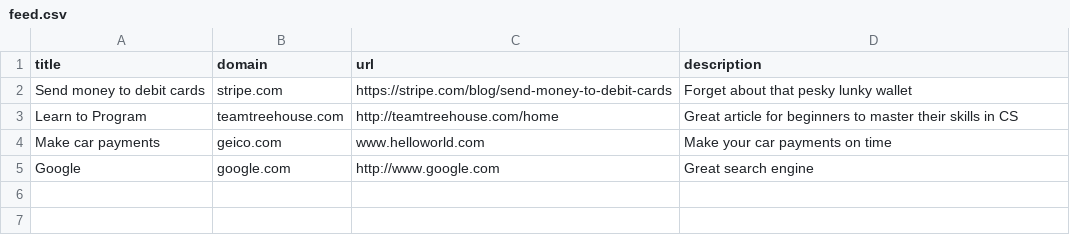
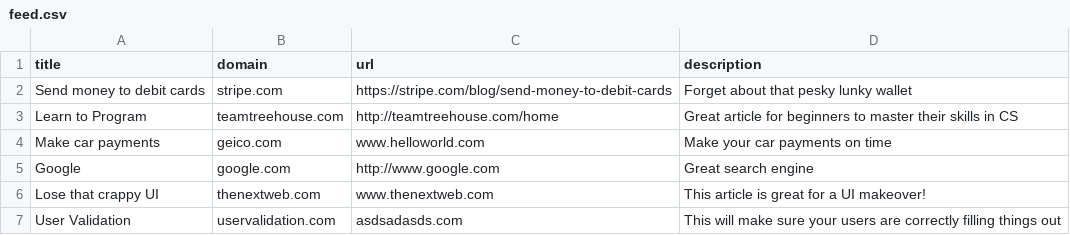
Before and after one commit to AlexMorgan/slacker_news, a CSV file: feed.csv, drawn as a sheet.

Commit message:
attempted input validation

```diff
--- a/feed.csv
+++ b/feed.csv
@@ -5 +5,3 @@ Make car payments ,geico.com,www.helloworld.com,Make your car payments on time
 Google,google.com,http://www.google.com,Great search engine
+Lose that crappy UI,thenextweb.com,www.thenextweb.com,This article is great for a UI makeover!
+User Validation,uservalidation.com,asdsadasds.com,This will make sure your users are correctly filling things out
```
Also changed, not shown: 3 other files.
